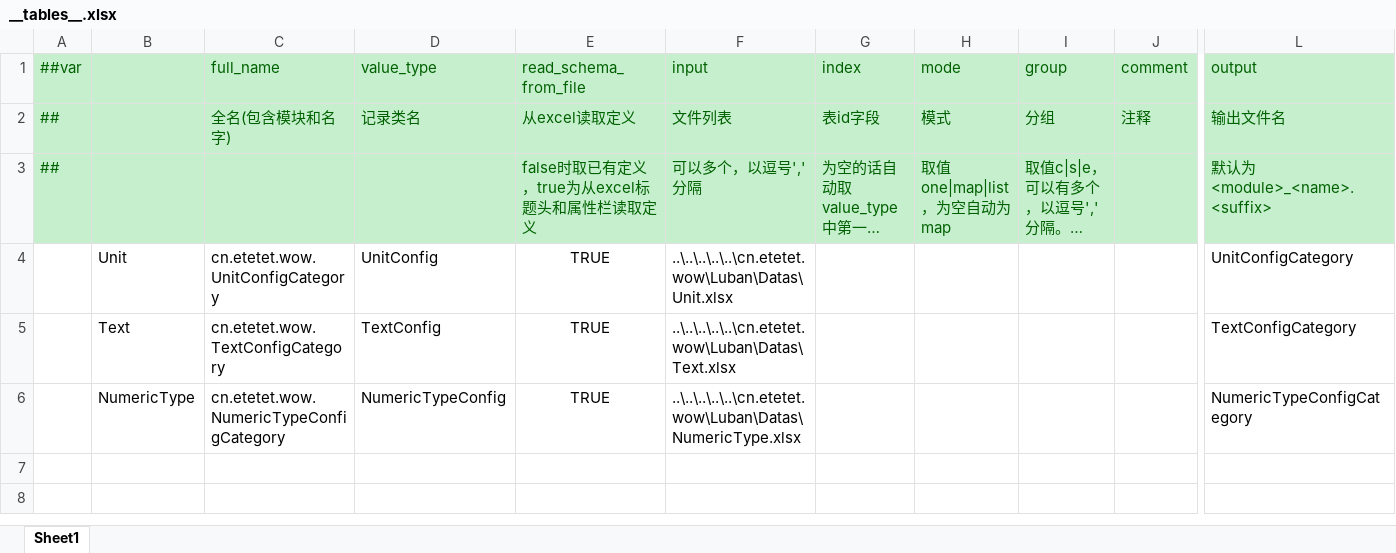
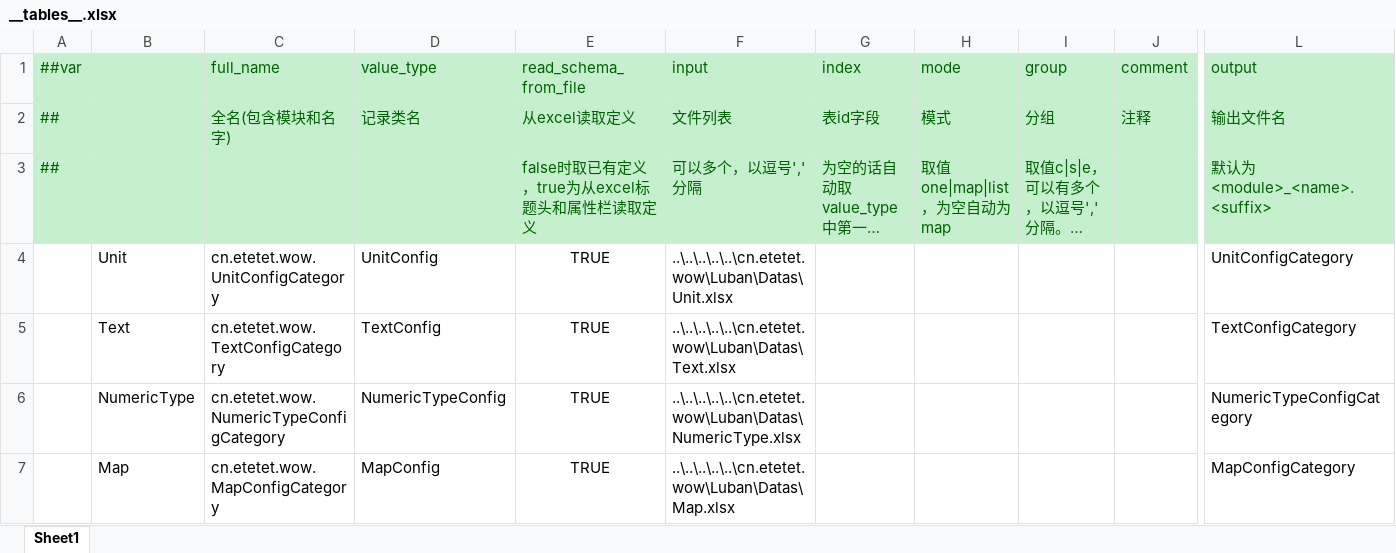
Before and after one commit to ificanli/ETGame, an Excel workbook: Packages/cn.etetet.wow/Luban/Base/__tables__.xlsx, sheet Sheet1, drawn as a sheet; only a part is shown, gaps mark what is left out; long unchanged cells end in …; values as stored, in another font and other column widths than the file's, no borders; rows hold the shown columns only; the diff names each change by its address in the sheet, - before the commit and + after, or states it on an @@ line.

```diff
--- a/Packages/cn.etetet.wow/Luban/Base/__tables__.xlsx (sheet Sheet1)
+++ b/Packages/cn.etetet.wow/Luban/Base/__tables__.xlsx (sheet Sheet1)
+row 7:  | Map | cn.etetet.wow.MapConfigCategory | MapConfig | TRUE | ..\..\..\..\..\cn.etetet.wow\Luban\Datas\Map.xlsx |  |  |  |  | MapConfigCategory
```
Also changed, not shown: Packages/cn.etetet.wow/Luban/Base/__enums__.xlsx, Packages/cn.etetet.wow/Luban/Datas/Unit.xlsx, 32 other files.
